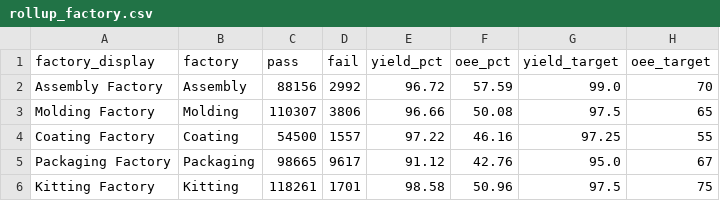
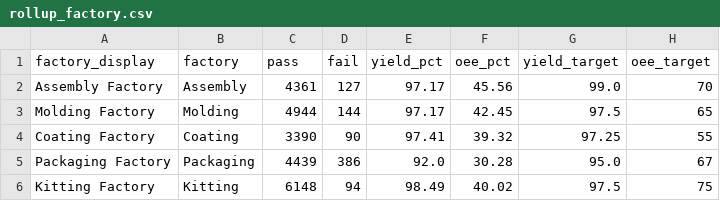
Before and after one commit to todd-cpme/ClearOEEDemo, a CSV file: data/rollup_factory.csv, drawn as a sheet.

```diff
--- a/data/rollup_factory.csv
+++ b/data/rollup_factory.csv
@@ -1,6 +1,6 @@
 factory_display,factory,pass,fail,yield_pct,oee_pct,yield_target,oee_target
-Assembly Factory,Assembly,88156,2992,96.72,57.59,99.0,70
-Molding Factory,Molding,110307,3806,96.66,50.08,97.5,65
-Coating Factory,Coating,54500,1557,97.22,46.16,97.25,55
-Packaging Factory,Packaging,98665,9617,91.12,42.76,95.0,67
-Kitting Factory,Kitting,118261,1701,98.58,50.96,97.5,75
+Assembly Factory,Assembly,4361,127,97.17,45.56,99.0,70
+Molding Factory,Molding,4944,144,97.17,42.45,97.5,65
+Coating Factory,Coating,3390,90,97.41,39.32,97.25,55
+Packaging Factory,Packaging,4439,386,92.0,30.28,95.0,67
+Kitting Factory,Kitting,6148,94,98.49,40.02,97.5,75
```
Also changed, not shown: data/rollup_line.csv, data/status.csv, 3 other files.
